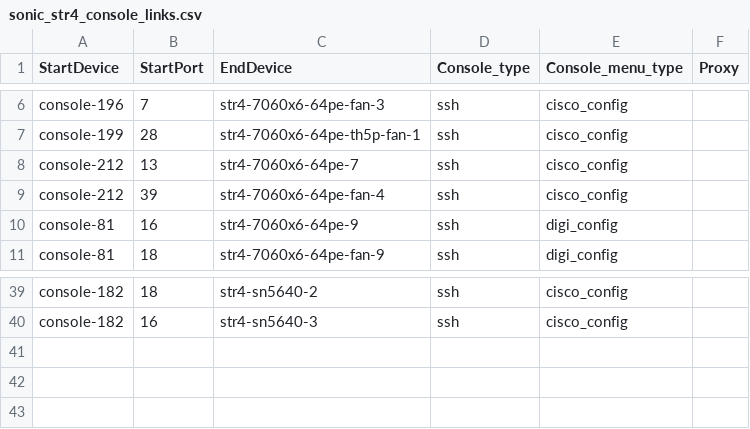
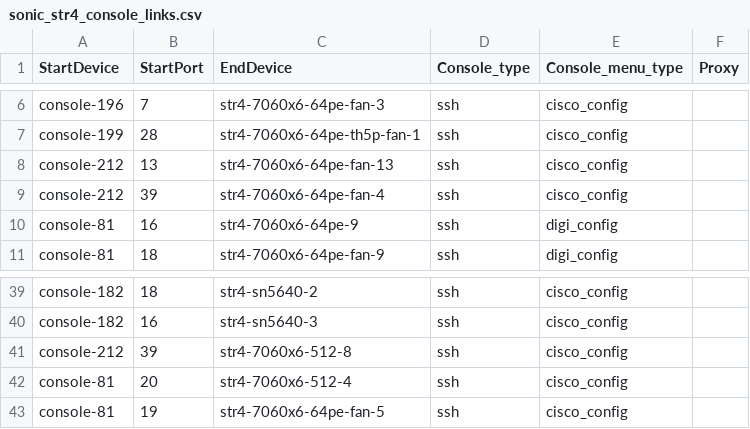
Before and after one commit to sakshamkhurana21/sonic-mgmt, a CSV file: ansible/files/sonic_str4_console_links.csv, drawn as a sheet; only a part is shown, gaps mark what is left out.

```diff
--- a/ansible/files/sonic_str4_console_links.csv
+++ b/ansible/files/sonic_str4_console_links.csv
@@ -7,3 +7,3 @@ console-196,7,str4-7060x6-64pe-fan-3,ssh,cisco_config,
 console-199,28,str4-7060x6-64pe-th5p-fan-1,ssh,cisco_config,
-console-212,13,str4-7060x6-64pe-7,ssh,cisco_config,
+console-212,13,str4-7060x6-64pe-fan-13,ssh,cisco_config,
 console-212,39,str4-7060x6-64pe-fan-4,ssh,cisco_config,
@@ -40 +40,4 @@ console-182,18,str4-sn5640-2,ssh,cisco_config,
 console-182,16,str4-sn5640-3,ssh,cisco_config,
+console-212,39,str4-7060x6-512-8,ssh,cisco_config,
+console-81,20,str4-7060x6-512-4,ssh,cisco_config,
+console-81,19,str4-7060x6-64pe-fan-5,ssh,cisco_config,
```
Also changed, not shown: ansible/files/sonic_ixia_devices.csv, ansible/files/sonic_str2_pdu_links.csv, 15 other files.
